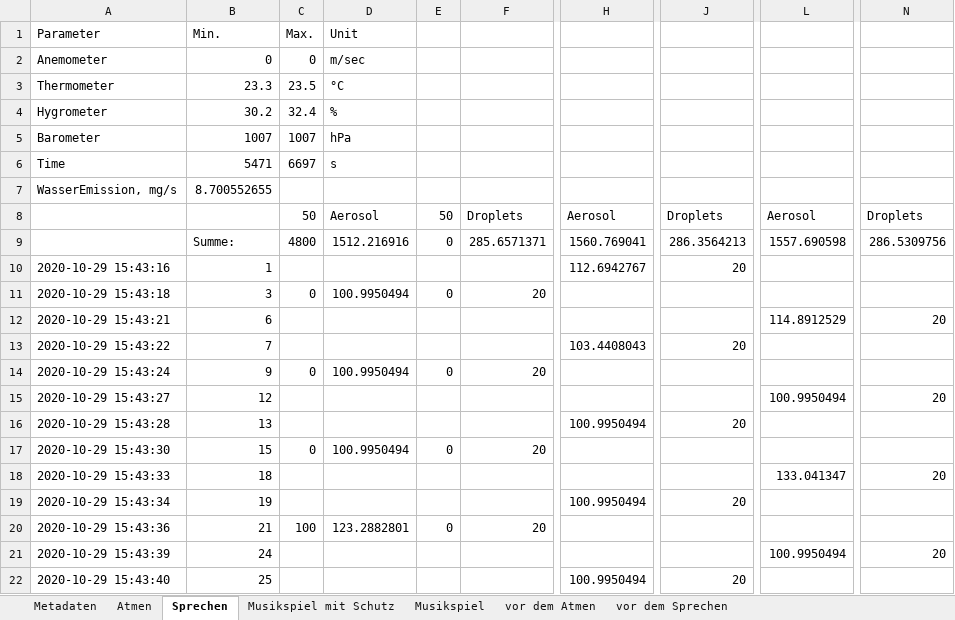
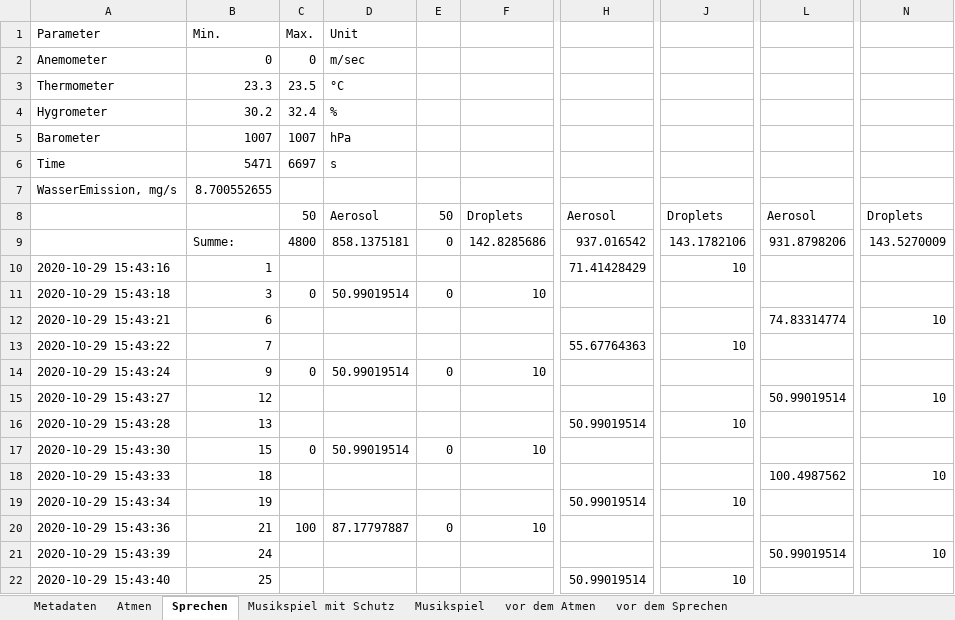
Before and after one commit to Carl-Firle/Aerosol_Study_Wind_Instruments, an Excel workbook: data/Particle Counts/Kl02_cnts.xlsx, sheet Sprechen, drawn as a sheet; only a part is shown, gaps mark what is left out; values as stored, in another font and other column widths than the file's, no borders; the diff covers the shown part only; the diff names each change by its address in the sheet, - before the commit and + after, or states it on an @@ line.

```diff
--- a/data/Particle Counts/Kl02_cnts.xlsx (sheet Sprechen)
+++ b/data/Particle Counts/Kl02_cnts.xlsx (sheet Sprechen)
-D9: 1512.216916
+D9: 858.1375181
-F9: 285.6571371
+F9: 142.8285686
-H9: 1560.769041
+H9: 937.016542
-J9: 286.3564213
+J9: 143.1782106
-L9: 1557.690598
+L9: 931.8798206
-N9: 286.5309756
+N9: 143.5270009
-H10: 112.6942767
+H10: 71.41428429
-J10: 20
+J10: 10
-D11: 100.9950494
+D11: 50.99019514
-F11: 20
+F11: 10
-L12: 114.8912529
+L12: 74.83314774
-N12: 20
+N12: 10
-H13: 103.4408043
+H13: 55.67764363
-J13: 20
+J13: 10
-D14: 100.9950494
+D14: 50.99019514
-F14: 20
+F14: 10
-L15: 100.9950494
+L15: 50.99019514
-N15: 20
+N15: 10
-H16: 100.9950494
+H16: 50.99019514
-J16: 20
+J16: 10
-D17: 100.9950494
+D17: 50.99019514
-F17: 20
+F17: 10
-L18: 133.041347
+L18: 100.4987562
-N18: 20
+N18: 10
-H19: 100.9950494
+H19: 50.99019514
-J19: 20
+J19: 10
-D20: 123.2882801
+D20: 87.17797887
-F20: 20
+F20: 10
-L21: 100.9950494
+L21: 50.99019514
-N21: 20
+N21: 10
-H22: 100.9950494
+H22: 50.99019514
-J22: 20
+J22: 10
```
Also changed, not shown: 1200 edited cells elsewhere in this sheet, sheet Musikspiel, sheet Atmen, sheet Musikspiel mit Schutz, sheet vor dem Atmen, sheet vor dem Sprechen, sheet vor dem Musikspiel mit Schutz, 1 more sheet, data/Particle Counts/Ob03_cnts.xlsx, data/Particle Counts/Ob10_cnts.xlsx, 29 other files.
